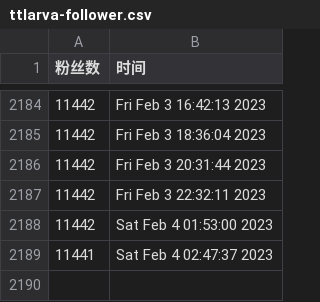
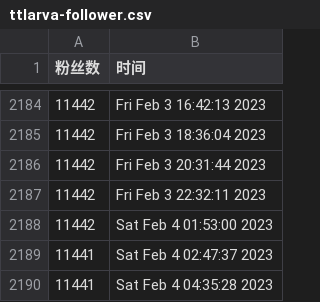
Before and after one commit to ttttLarva/Lava, a CSV file: scripts/ttlarva-follower.csv, drawn as a sheet; only a part is shown, gaps mark what is left out; the diff names each change by its address in the sheet, - before the commit and + after, or states it on an @@ line.

Commit message:
update followers count daily

```diff
--- a/scripts/ttlarva-follower.csv
+++ b/scripts/ttlarva-follower.csv
+row 2190: 11441 | Sat Feb 4 04:35:28 2023
```
